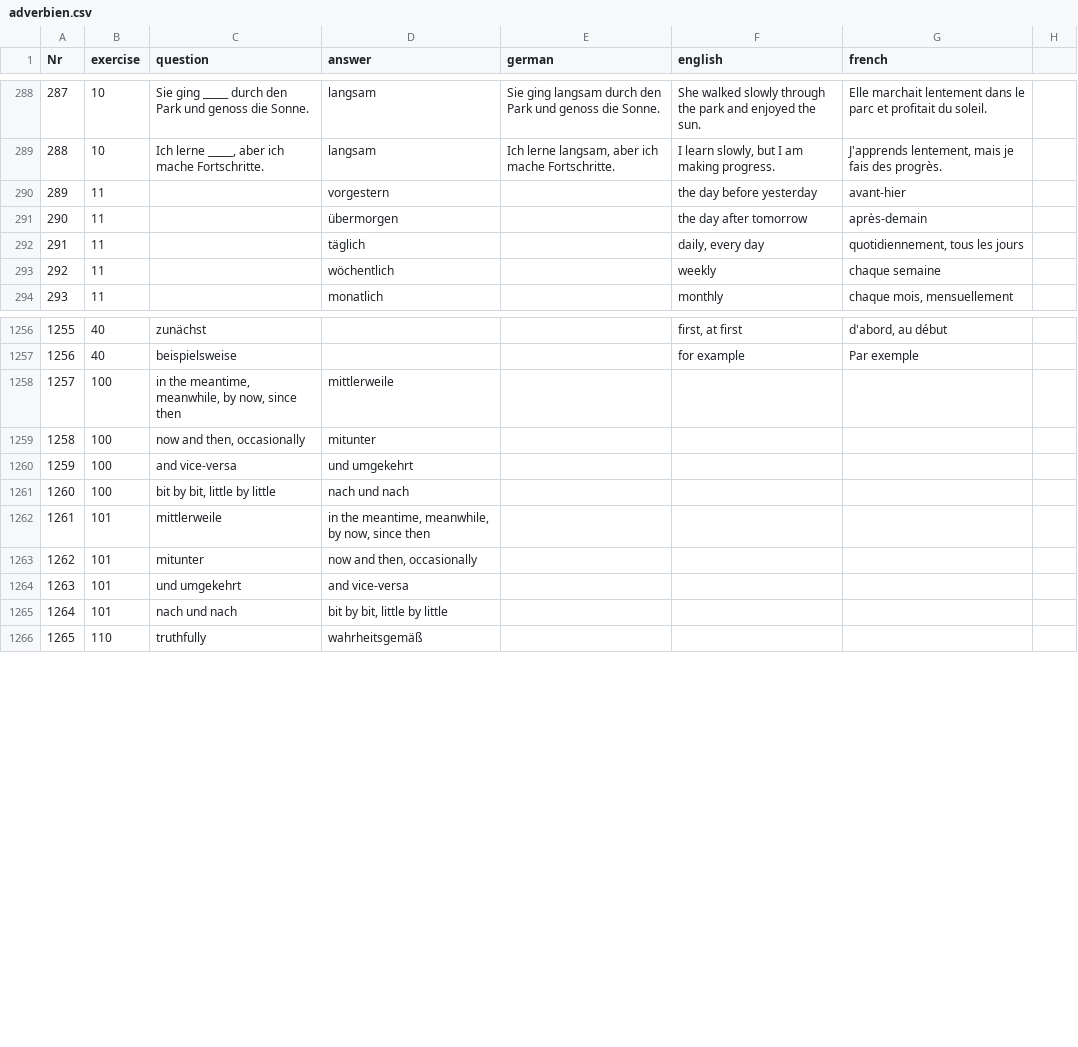
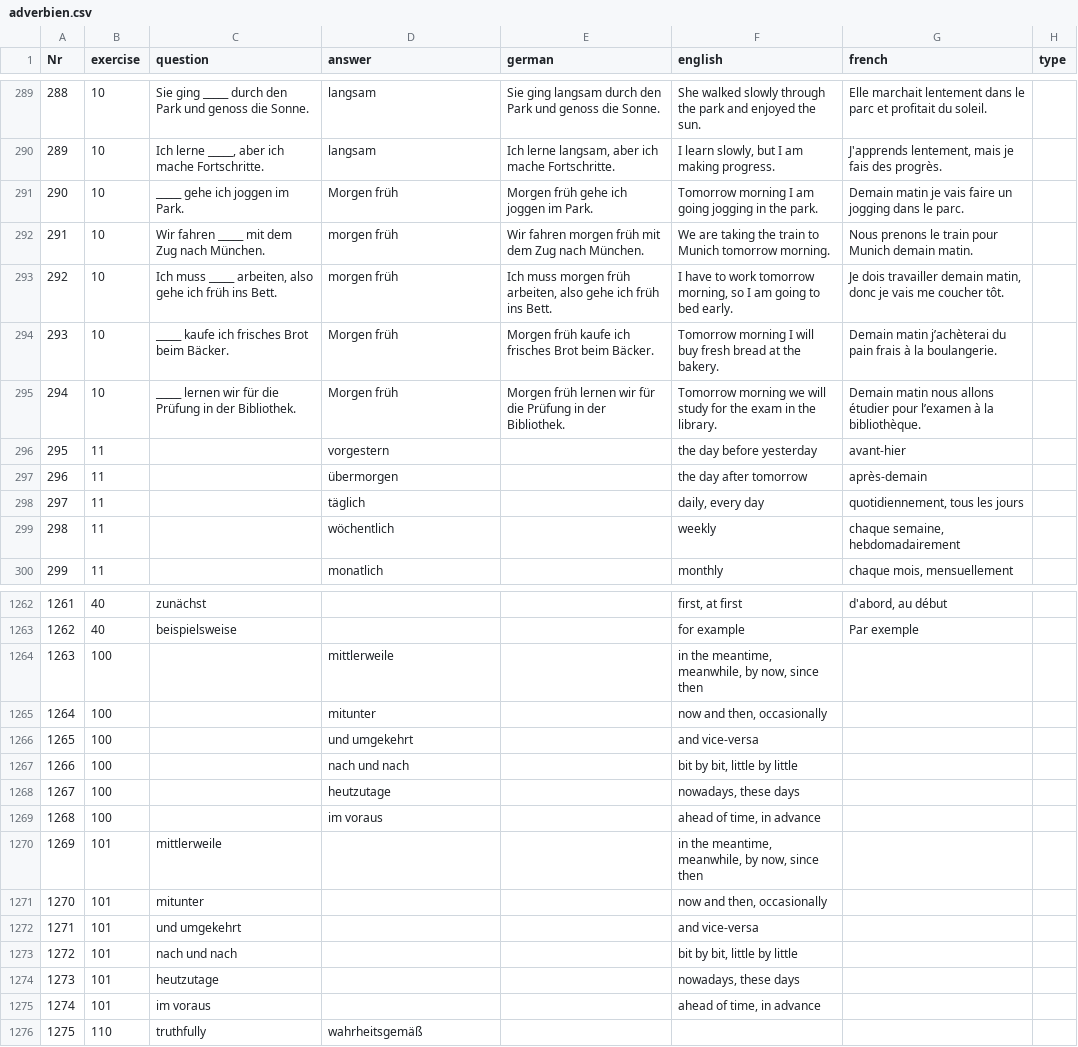
Before and after one commit to cbjcamus/Sievers-Study-Hall, a CSV file: data/datasets/grammatik/adverbien.csv, drawn as a sheet; only a part is shown, gaps mark what is left out; addresses are those after the commit; the diff covers the shown part only; the diff names each change by its address in the sheet, - before the commit and + after, or states it on an @@ line.

```diff
--- a/data/datasets/grammatik/adverbien.csv
+++ b/data/datasets/grammatik/adverbien.csv
-H1: (empty)
+H1: type
@@ column A (Nr) renumbered from row 251 down @@
+row 291: 290 | 10 | _____ gehe ich joggen im Park. | Morgen früh | Morgen früh gehe ich joggen im Park. | Tomorrow morning I am going jogging in the park. | Demain matin je vais faire un jogging dans le parc.
+row 292: 291 | 10 | Wir fahren _____ mit dem Zug nach München. | morgen früh | Wir fahren morgen früh mit dem Zug nach München. | We are taking the train to Munich tomorrow morning. | Nous prenons le train pour Munich demain matin.
+row 293: 292 | 10 | Ich muss _____ arbeiten, also gehe ich früh ins Bett. | morgen früh | Ich muss morgen früh arbeiten, also gehe ich früh ins Bett. | I have to work tomorrow morning, so I am going to bed early. | Je dois travailler demain matin, donc je vais me coucher tôt.
+row 294: 293 | 10 | _____ kaufe ich frisches Brot beim Bäcker. | Morgen früh | Morgen früh kaufe ich frisches Brot beim Bäcker. | Tomorrow morning I will buy fresh bread at the bakery. | Demain matin j’achèterai du pain frais à la boulangerie.
+row 295: 294 | 10 | _____ lernen wir für die Prüfung in der Bibliothek. | Morgen früh | Morgen früh lernen wir für die Prüfung in der Bibliothek. | Tomorrow morning we will study for the exam in the library. | Demain matin nous allons étudier pour l’examen à la bibliothèque.
-G299 (french): chaque semaine
+G299 (french): chaque semaine, hebdomadairement
-C1264 (question): in the meantime, meanwhile, by now, since then
+C1264 (question): (empty)
-F1264 (english): (empty)
+F1264 (english): in the meantime, meanwhile, by now, since then
-C1265 (question): now and then, occasionally
+C1265 (question): (empty)
-F1265 (english): (empty)
+F1265 (english): now and then, occasionally
-C1266 (question): and vice-versa
+C1266 (question): (empty)
-F1266 (english): (empty)
+F1266 (english): and vice-versa
-C1267 (question): bit by bit, little by little
+C1267 (question): (empty)
-F1267 (english): (empty)
+F1267 (english): bit by bit, little by little
+row 1268: 1267 | 100 |  | heutzutage |  | nowadays, these days
+row 1269: 1268 | 100 |  | im voraus |  | ahead of time, in advance
-D1270 (answer): in the meantime, meanwhile, by now, since then
+D1270 (answer): (empty)
-F1270 (english): (empty)
+F1270 (english): in the meantime, meanwhile, by now, since then
-D1271 (answer): now and then, occasionally
+D1271 (answer): (empty)
-F1271 (english): (empty)
+F1271 (english): now and then, occasionally
-D1272 (answer): and vice-versa
+D1272 (answer): (empty)
-F1272 (english): (empty)
+F1272 (english): and vice-versa
-D1273 (answer): bit by bit, little by little
+D1273 (answer): (empty)
-F1273 (english): (empty)
+F1273 (english): bit by bit, little by little
+row 1274: 1273 | 101 | heutzutage |  |  | nowadays, these days
+row 1275: 1274 | 101 | im voraus |  |  | ahead of time, in advance
```
Also changed, not shown: 2 added rows, 1 removed row and 44 edited cells elsewhere in this file, data/datasets/grammatik/artikel.csv, data/datasets/grammatik/konnektoren.csv, 25 other files.
